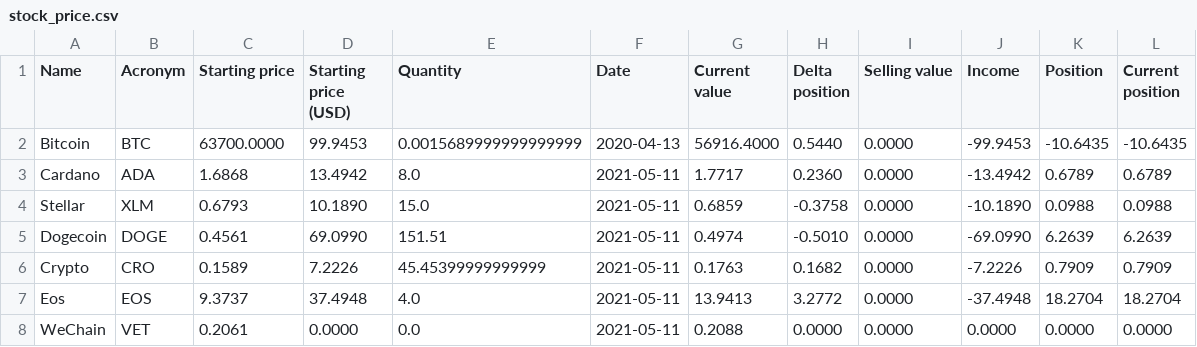
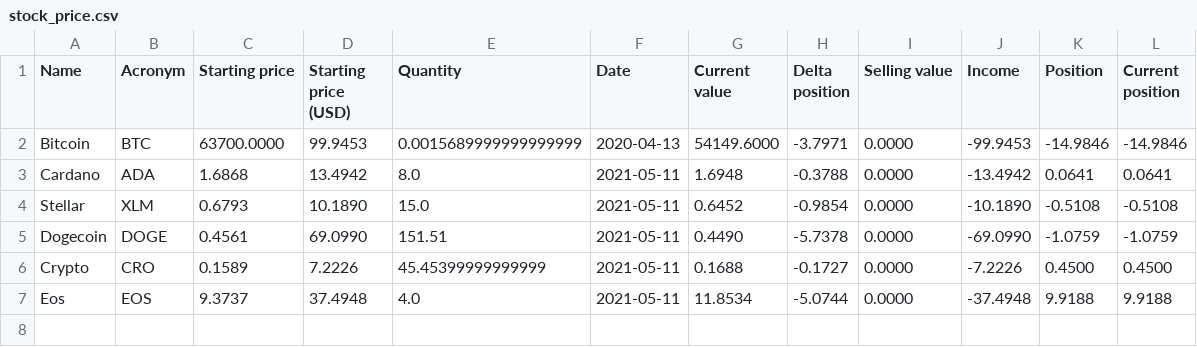
Before and after one commit to EdoardoRoba/investing, a CSV file: PYTHON/stock_price.csv, drawn as a sheet.

```diff
--- a/PYTHON/stock_price.csv
+++ b/PYTHON/stock_price.csv
@@ -1,8 +1,7 @@
 Name,Acronym,Starting price,Starting price (USD),Quantity,Date,Current value,Delta position,Selling value,Income,Position,Current position
-Bitcoin,BTC,63700.0000,99.9453,0.0015689999999999999,2020-04-13,56916.4000,0.5440,0.0000,-99.9453,-10.6435,-10.6435
-Cardano,ADA,1.6868,13.4942,8.0,2021-05-11,1.7717,0.2360,0.0000,-13.4942,0.6789,0.6789
-Stellar,XLM,0.6793,10.1890,15.0,2021-05-11,0.6859,-0.3758,0.0000,-10.1890,0.0988,0.0988
-Dogecoin,DOGE,0.4561,69.0990,151.51,2021-05-11,0.4974,-0.5010,0.0000,-69.0990,6.2639,6.2639
-Crypto,CRO,0.1589,7.2226,45.45399999999999,2021-05-11,0.1763,0.1682,0.0000,-7.2226,0.7909,0.7909
-Eos,EOS,9.3737,37.4948,4.0,2021-05-11,13.9413,3.2772,0.0000,-37.4948,18.2704,18.2704
-WeChain,VET,0.2061,0.0000,0.0,2021-05-11,0.2088,0.0000,0.0000,0.0000,0.0000,0.0000
+Bitcoin,BTC,63700.0000,99.9453,0.0015689999999999999,2020-04-13,54149.6000,-3.7971,0.0000,-99.9453,-14.9846,-14.9846
+Cardano,ADA,1.6868,13.4942,8.0,2021-05-11,1.6948,-0.3788,0.0000,-13.4942,0.0641,0.0641
+Stellar,XLM,0.6793,10.1890,15.0,2021-05-11,0.6452,-0.9854,0.0000,-10.1890,-0.5108,-0.5108
+Dogecoin,DOGE,0.4561,69.0990,151.51,2021-05-11,0.4490,-5.7378,0.0000,-69.0990,-1.0759,-1.0759
+Crypto,CRO,0.1589,7.2226,45.45399999999999,2021-05-11,0.1688,-0.1727,0.0000,-7.2226,0.4500,0.4500
+Eos,EOS,9.3737,37.4948,4.0,2021-05-11,11.8534,-5.0744,0.0000,-37.4948,9.9188,9.9188
```
Also changed, not shown: 1 other file.
